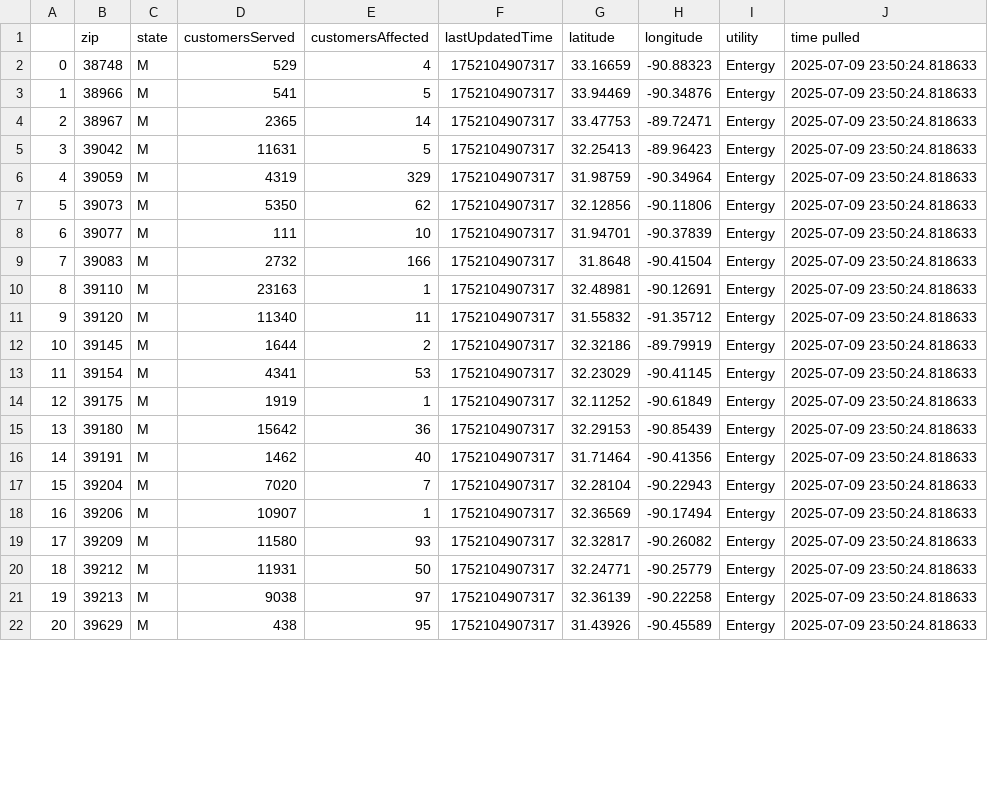
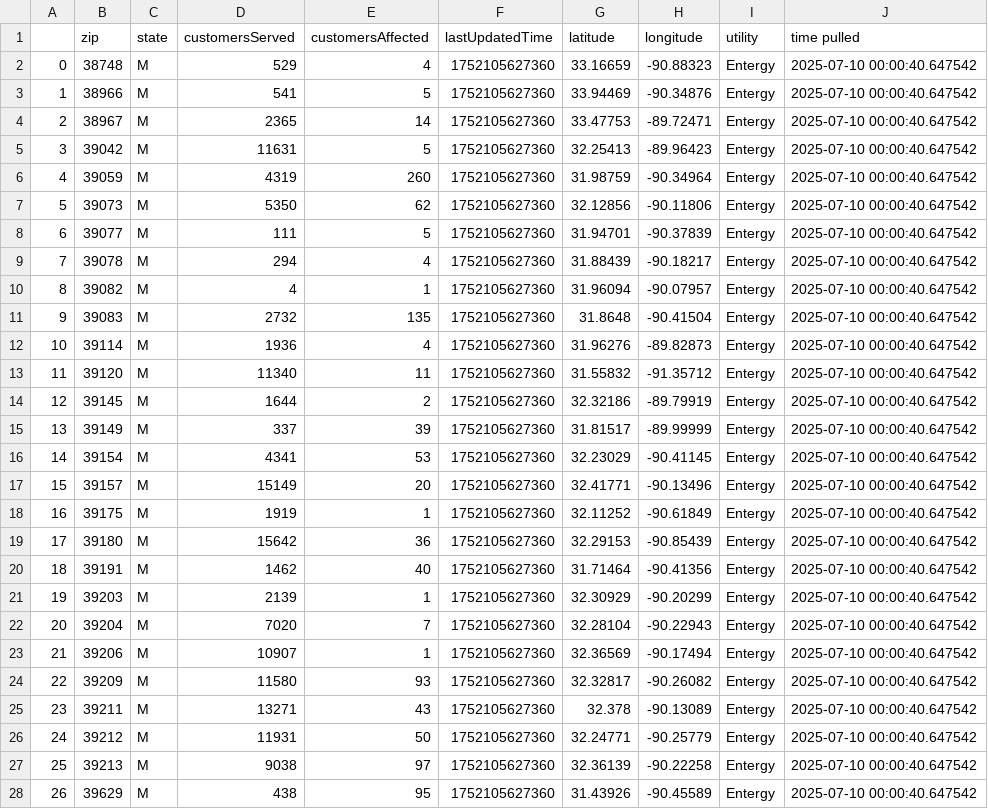
Before and after one commit to sophiaanderson14/entergy-github, a CSV file: mississippi-zip.csv, drawn as a sheet; only a part is shown; removed rows and columns are numbered as before the commit, all else as after; the diff covers the shown part only; the diff names each change by its address in the sheet, - before the commit and + after, or states it on an @@ line.

```diff
--- a/mississippi-zip.csv
+++ b/mississippi-zip.csv
-F2:F8 (lastUpdatedTime): 1752104907317
+F2:F8 (lastUpdatedTime): 1752105627360
-J2:J8 (time pulled): 2025-07-09 23:50:24.818633
+J2:J8 (time pulled): 2025-07-10 00:00:40.647542
-E6 (customersAffected): 329
+E6 (customersAffected): 260
-E8 (customersAffected): 10
+E8 (customersAffected): 5
+row 9: 7 | 39078 | M | 294 | 4 | 1752105627360 | 31.88439 | -90.18217 | Entergy | 2025-07-10 00:00:40.647542
+row 10: 8 | 39082 | M | 4 | 1 | 1752105627360 | 31.96094 | -90.07957 | Entergy | 2025-07-10 00:00:40.647542
@@ column A renumbered from row 11 down @@
-E11 (customersAffected): 166
+E11 (customersAffected): 135
-F11 (lastUpdatedTime): 1752104907317
+F11 (lastUpdatedTime): 1752105627360
-J11 (time pulled): 2025-07-09 23:50:24.818633
+J11 (time pulled): 2025-07-10 00:00:40.647542
-row 10: 8 | 39110 | M | 23163 | 1 | 1752104907317 | 32.48981 | -90.12691 | Entergy | 2025-07-09 23:50:24.818633
+row 12: 10 | 39114 | M | 1936 | 4 | 1752105627360 | 31.96276 | -89.82873 | Entergy | 2025-07-10 00:00:40.647542
-F13:F14 (lastUpdatedTime): 1752104907317
+F13:F14 (lastUpdatedTime): 1752105627360
-J13:J14 (time pulled): 2025-07-09 23:50:24.818633
+J13:J14 (time pulled): 2025-07-10 00:00:40.647542
+row 15: 13 | 39149 | M | 337 | 39 | 1752105627360 | 31.81517 | -89.99999 | Entergy | 2025-07-10 00:00:40.647542
-F16 (lastUpdatedTime): 1752104907317
+F16 (lastUpdatedTime): 1752105627360
-J16 (time pulled): 2025-07-09 23:50:24.818633
+J16 (time pulled): 2025-07-10 00:00:40.647542
+row 17: 15 | 39157 | M | 15149 | 20 | 1752105627360 | 32.41771 | -90.13496 | Entergy | 2025-07-10 00:00:40.647542
-F18:F20 (lastUpdatedTime): 1752104907317
+F18:F20 (lastUpdatedTime): 1752105627360
-J18:J20 (time pulled): 2025-07-09 23:50:24.818633
+J18:J20 (time pulled): 2025-07-10 00:00:40.647542
+row 21: 19 | 39203 | M | 2139 | 1 | 1752105627360 | 32.30929 | -90.20299 | Entergy | 2025-07-10 00:00:40.647542
-F22:F24 (lastUpdatedTime): 1752104907317
+F22:F24 (lastUpdatedTime): 1752105627360
-J22:J24 (time pulled): 2025-07-09 23:50:24.818633
+J22:J24 (time pulled): 2025-07-10 00:00:40.647542
+row 25: 23 | 39211 | M | 13271 | 43 | 1752105627360 | 32.378 | -90.13089 | Entergy | 2025-07-10 00:00:40.647542
-F26:F28 (lastUpdatedTime): 1752104907317
+F26:F28 (lastUpdatedTime): 1752105627360
-J26:J28 (time pulled): 2025-07-09 23:50:24.818633
+J26:J28 (time pulled): 2025-07-10 00:00:40.647542
```
Also changed, not shown: 1 added row and 10 edited cells elsewhere in this file, louisiana-county.csv, louisiana-zip.csv, 1 other file.
